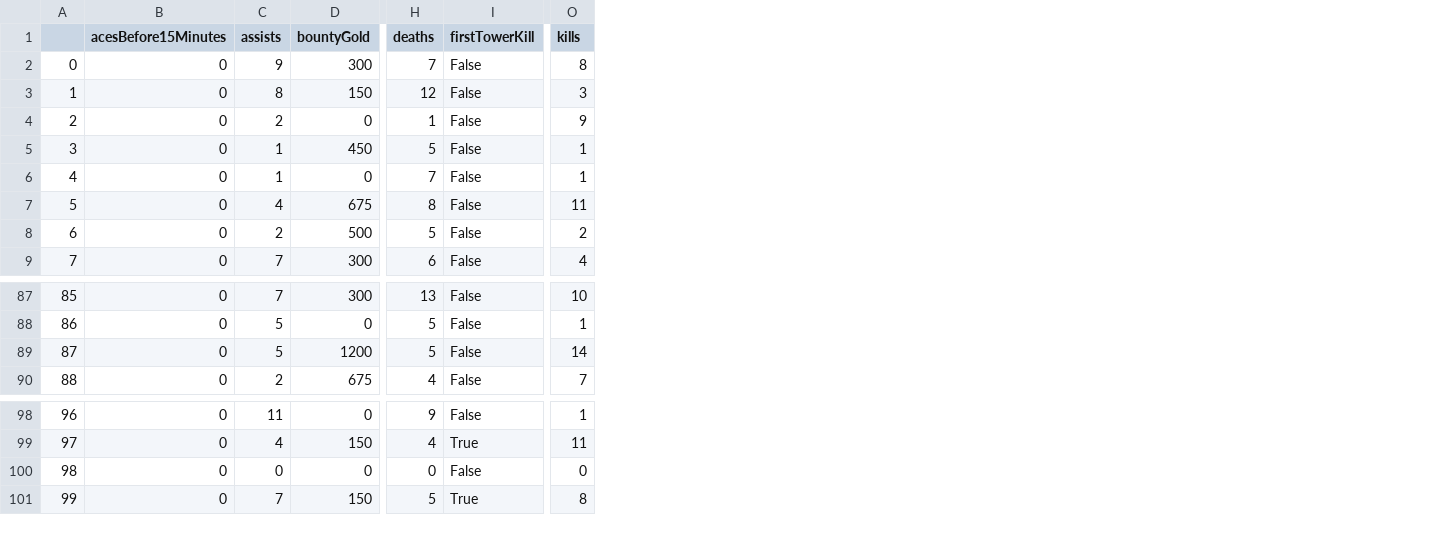
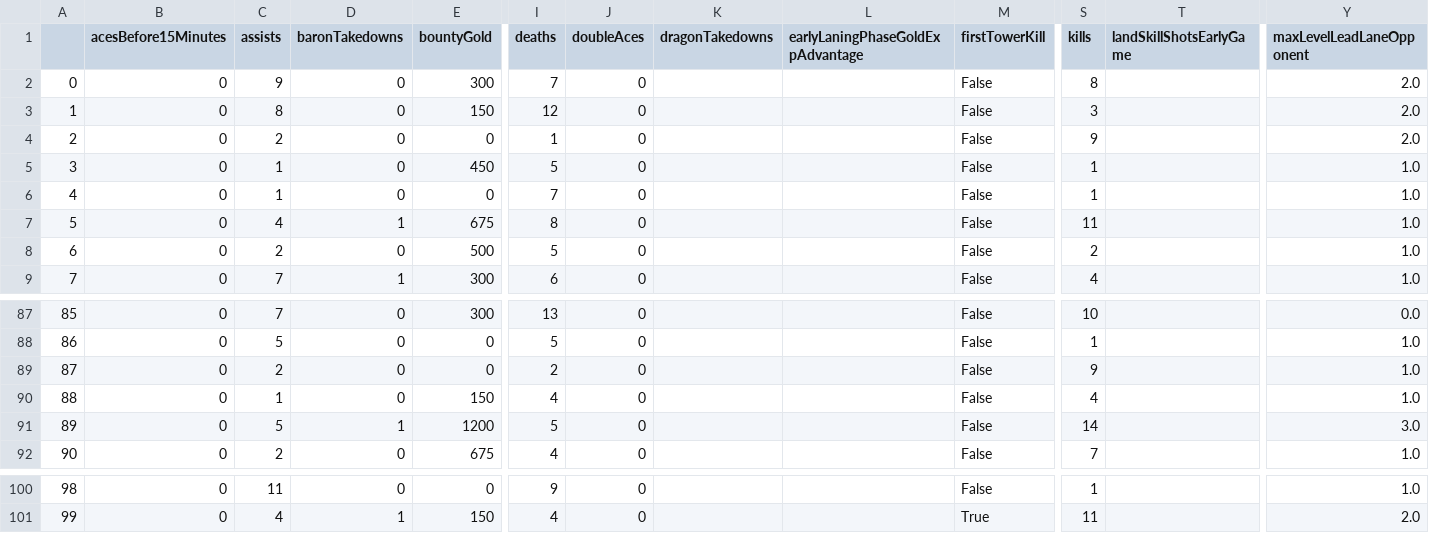
Before and after one commit to kaushikilango/league-game-result-predictor, a CSV file: data.csv, drawn as a sheet; only a part is shown, gaps mark what is left out; removed rows and columns are numbered as before the commit, all else as after; rows hold the shown columns only; the diff names each change by its address in the sheet, - before the commit and + after, or states it on an @@ line.

```diff
--- a/data.csv
+++ b/data.csv
+column D (baronTakedowns), rows 2-9: 0 | 0 | 0 | 0 | 0 | 1 | 0 | 1; rows 87-88: 0 | 0; rows 91-92: 1 | 0; rows 100-101: 0 | 1
+column J (doubleAces), rows 2-9: all 0; rows 87-88: 0 | 0; rows 91-92: 0 | 0; rows 100-101: 0 | 0
+column K (dragonTakedowns), empty
+column L (earlyLaningPhaseGoldExpAdvantage), empty
+column T (landSkillShotsEarlyGame), empty
+column Y (maxLevelLeadLaneOpponent), rows 2-9: 2.0 | 2.0 | 2.0 | 1.0 | 1.0 | 1.0 | 1.0 | 1.0; rows 87-88: 0.0 | 1.0; rows 91-92: 3.0 | 1.0; rows 100-101: 1.0 | 2.0
+row 89: 87 | 0 | 2 | 0 | 0 | 2 | 0 |  |  | False | 9 |  | 1.0
+row 90: 88 | 0 | 1 | 0 | 150 | 4 | 0 |  |  | False | 4 |  | 1.0
@@ column A renumbered between rows 91 and 101 @@
-row 100: 98 | 0 | 0 | 0 | 0 | False | 0
-row 101: 99 | 0 | 7 | 150 | 5 | True | 8
```
Also changed, not shown: 2 other files.
